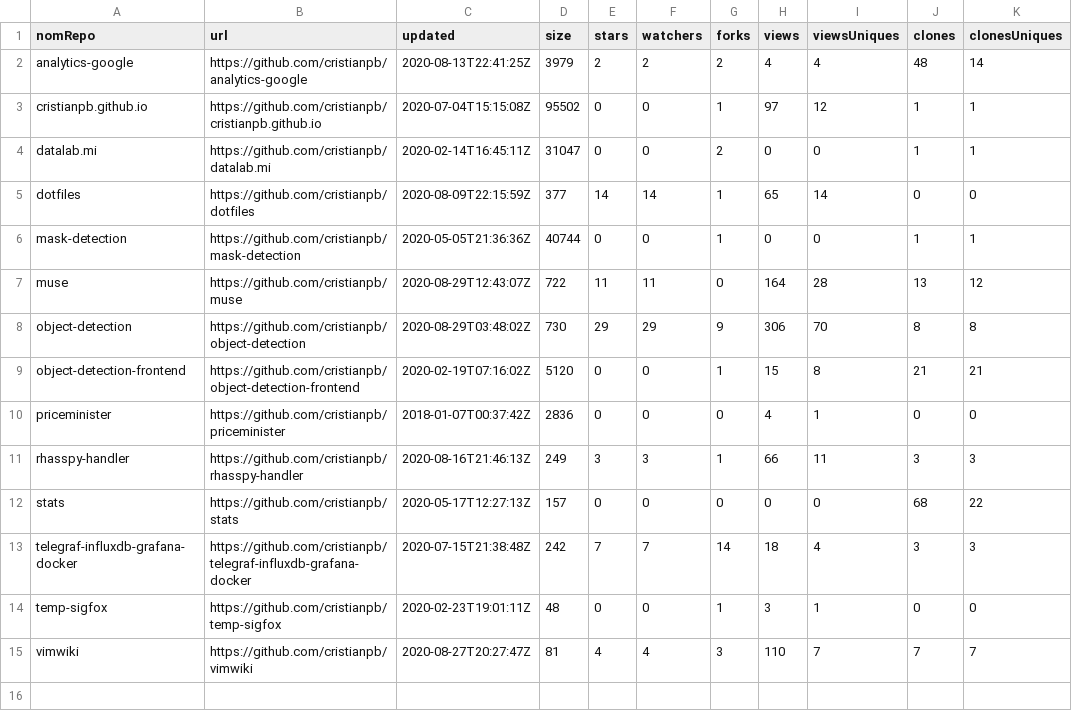
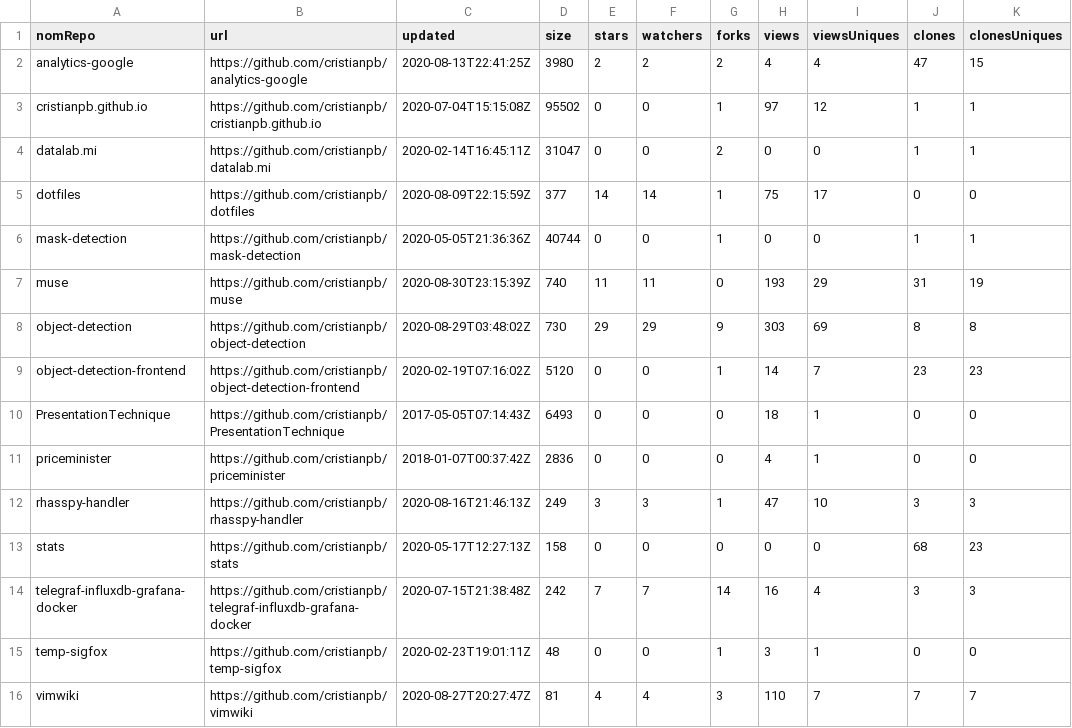
Before and after one commit to cristianpb/stats, a CSV file: github-repositories.csv, drawn as a sheet.

```diff
--- a/github-repositories.csv
+++ b/github-repositories.csv
@@ -1,14 +1,15 @@
 nomRepo,url,updated,size,stars,watchers,forks,views,viewsUniques,clones,clonesUniques
-analytics-google,https://github.com/cristianpb/analytics-google,2020-08-13T22:41:25Z,3979,2,2,2,4,4,48,14
+analytics-google,https://github.com/cristianpb/analytics-google,2020-08-13T22:41:25Z,3980,2,2,2,4,4,47,15
 cristianpb.github.io,https://github.com/cristianpb/cristianpb.github.io,2020-07-04T15:15:08Z,95502,0,0,1,97,12,1,1
 datalab.mi,https://github.com/cristianpb/datalab.mi,2020-02-14T16:45:11Z,31047,0,0,2,0,0,1,1
-dotfiles,https://github.com/cristianpb/dotfiles,2020-08-09T22:15:59Z,377,14,14,1,65,14,0,0
+dotfiles,https://github.com/cristianpb/dotfiles,2020-08-09T22:15:59Z,377,14,14,1,75,17,0,0
 mask-detection,https://github.com/cristianpb/mask-detection,2020-05-05T21:36:36Z,40744,0,0,1,0,0,1,1
-muse,https://github.com/cristianpb/muse,2020-08-29T12:43:07Z,722,11,11,0,164,28,13,12
-object-detection,https://github.com/cristianpb/object-detection,2020-08-29T03:48:02Z,730,29,29,9,306,70,8,8
-object-detection-frontend,https://github.com/cristianpb/object-detection-frontend,2020-02-19T07:16:02Z,5120,0,0,1,15,8,21,21
+muse,https://github.com/cristianpb/muse,2020-08-30T23:15:39Z,740,11,11,0,193,29,31,19
+object-detection,https://github.com/cristianpb/object-detection,2020-08-29T03:48:02Z,730,29,29,9,303,69,8,8
+object-detection-frontend,https://github.com/cristianpb/object-detection-frontend,2020-02-19T07:16:02Z,5120,0,0,1,14,7,23,23
+PresentationTechnique,https://github.com/cristianpb/PresentationTechnique,2017-05-05T07:14:43Z,6493,0,0,0,18,1,0,0
 priceminister,https://github.com/cristianpb/priceminister,2018-01-07T00:37:42Z,2836,0,0,0,4,1,0,0
-rhasspy-handler,https://github.com/cristianpb/rhasspy-handler,2020-08-16T21:46:13Z,249,3,3,1,66,11,3,3
-stats,https://github.com/cristianpb/stats,2020-05-17T12:27:13Z,157,0,0,0,0,0,68,22
-telegraf-influxdb-grafana-docker,https://github.com/cristianpb/telegraf-influxdb-grafana-docker,2020-07-15T21:38:48Z,242,7,7,14,18,4,3,3
+rhasspy-handler,https://github.com/cristianpb/rhasspy-handler,2020-08-16T21:46:13Z,249,3,3,1,47,10,3,3
+stats,https://github.com/cristianpb/stats,2020-05-17T12:27:13Z,158,0,0,0,0,0,68,23
+telegraf-influxdb-grafana-docker,https://github.com/cristianpb/telegraf-influxdb-grafana-docker,2020-07-15T21:38:48Z,242,7,7,14,16,4,3,3
 temp-sigfox,https://github.com/cristianpb/temp-sigfox,2020-02-23T19:01:11Z,48,0,0,1,3,1,0,0
```
Also changed, not shown: github-visits.csv.
